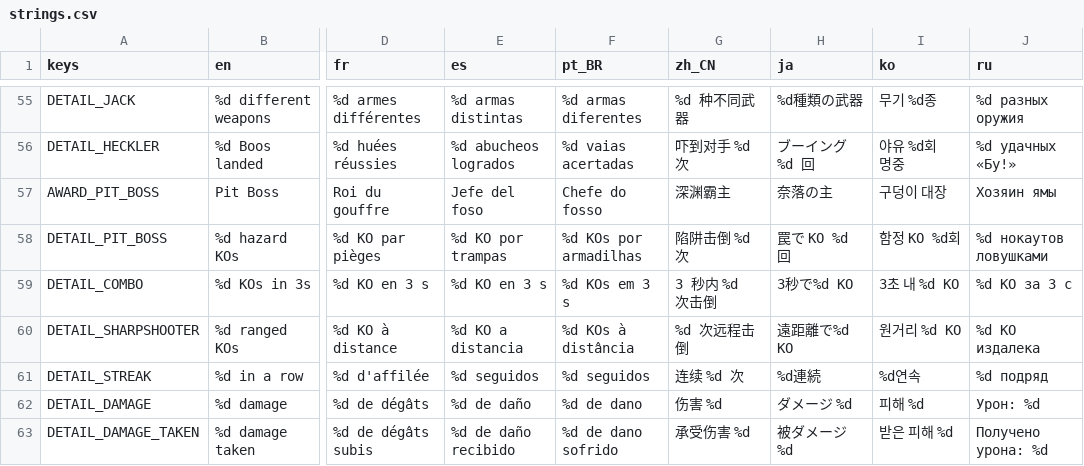
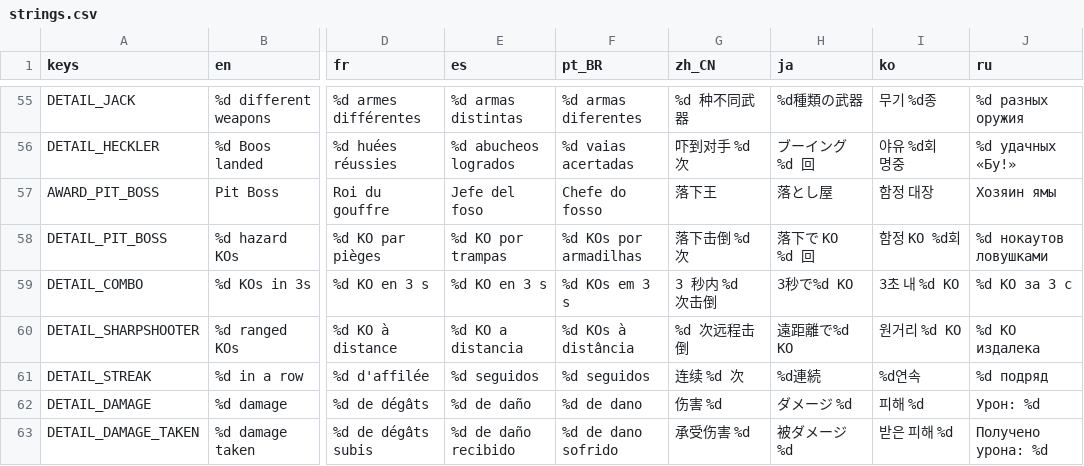
Before and after one commit to tkneeland/pickfight, a CSV file: translations/strings.csv, drawn as a sheet; only a part is shown, gaps mark what is left out; the diff names each change by its address in the sheet, - before the commit and + after, or states it on an @@ line.

```diff
--- a/translations/strings.csv
+++ b/translations/strings.csv
-G57 (zh_CN): 深渊霸主
+G57 (zh_CN): 落下王
-H57 (ja): 奈落の主
+H57 (ja): 落とし屋
-I57 (ko): 구덩이 대장
+I57 (ko): 함정 대장
-G58 (zh_CN): 陷阱击倒 %d 次
+G58 (zh_CN): 落下击倒 %d 次
-H58 (ja): 罠で KO %d 回
+H58 (ja): 落下で KO %d 回
```
Also changed, not shown: 3 other files.
